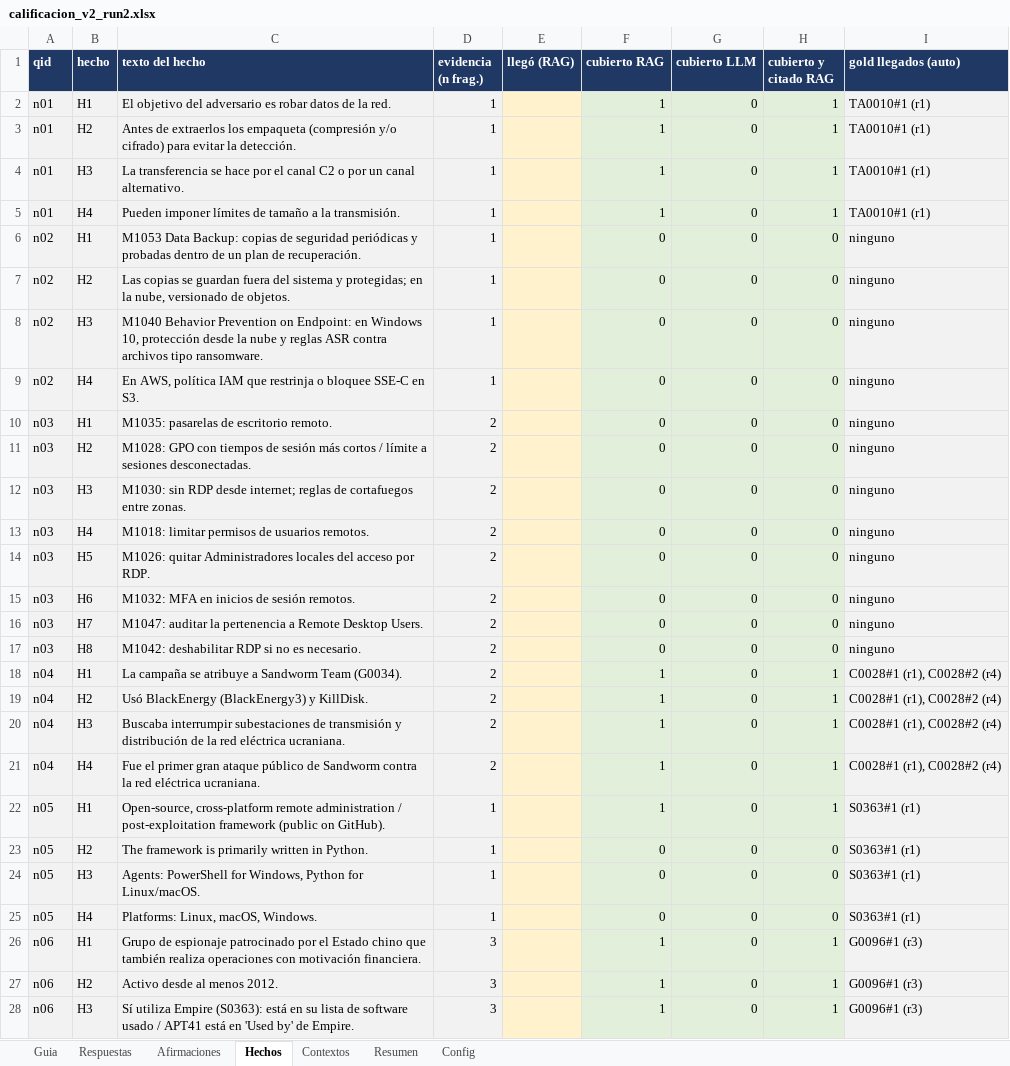
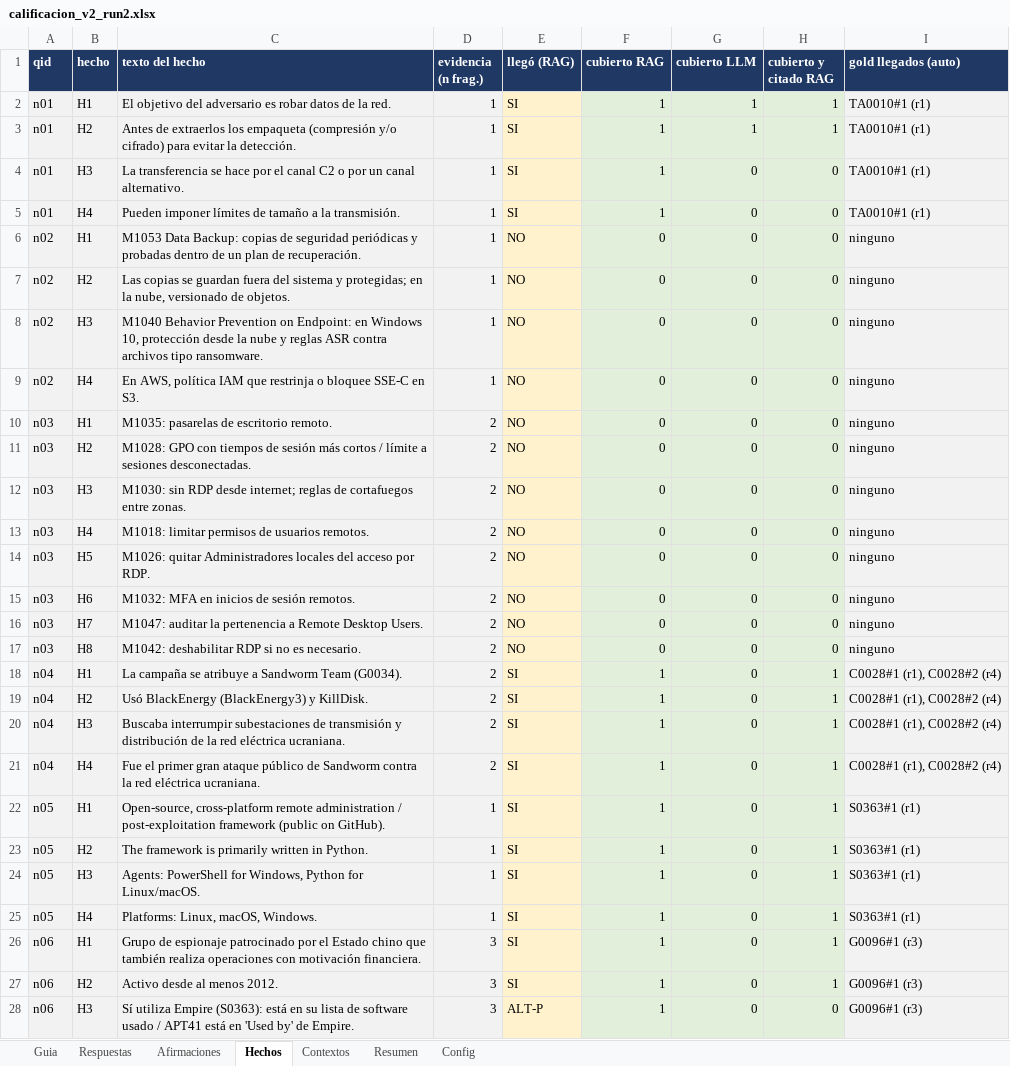
Before and after one commit to zds-184/rag-generico, an Excel workbook: eval/run2/calificacion_v2_run2.xlsx, sheet Hechos, drawn as a sheet; only a part is shown; values as stored, in another font and other column widths than the file's, no borders; the diff covers the shown part only; the diff names each change by its address in the sheet, - before the commit and + after, or states it on an @@ line.

```diff
--- a/eval/run2/calificacion_v2_run2.xlsx (sheet Hechos)
+++ b/eval/run2/calificacion_v2_run2.xlsx (sheet Hechos)
-E2:E5 (llegó (RAG)): (empty)
+E2:E5 (llegó (RAG)): SI
-G2:G3 (cubierto LLM): 0
+G2:G3 (cubierto LLM): 1
-H4:H5 (cubierto y citado RAG): 1
+H4:H5 (cubierto y citado RAG): 0
-E6:E17 (llegó (RAG)): (empty)
+E6:E17 (llegó (RAG)): NO
-E18:E27 (llegó (RAG)): (empty)
+E18:E27 (llegó (RAG)): SI
-F23:F25 (cubierto RAG): 0
+F23:F25 (cubierto RAG): 1
-H23:H25 (cubierto y citado RAG): 0
+H23:H25 (cubierto y citado RAG): 1
-E28 (llegó (RAG)): (empty)
+E28 (llegó (RAG)): ALT-P
-H28 (cubierto y citado RAG): 1
+H28 (cubierto y citado RAG): 0
```
Also changed, not shown: 21 edited cells elsewhere in this sheet, sheet Contextos, sheet Respuestas, sheet Afirmaciones, sheet Resumen, sheet Config, 1 other file.
